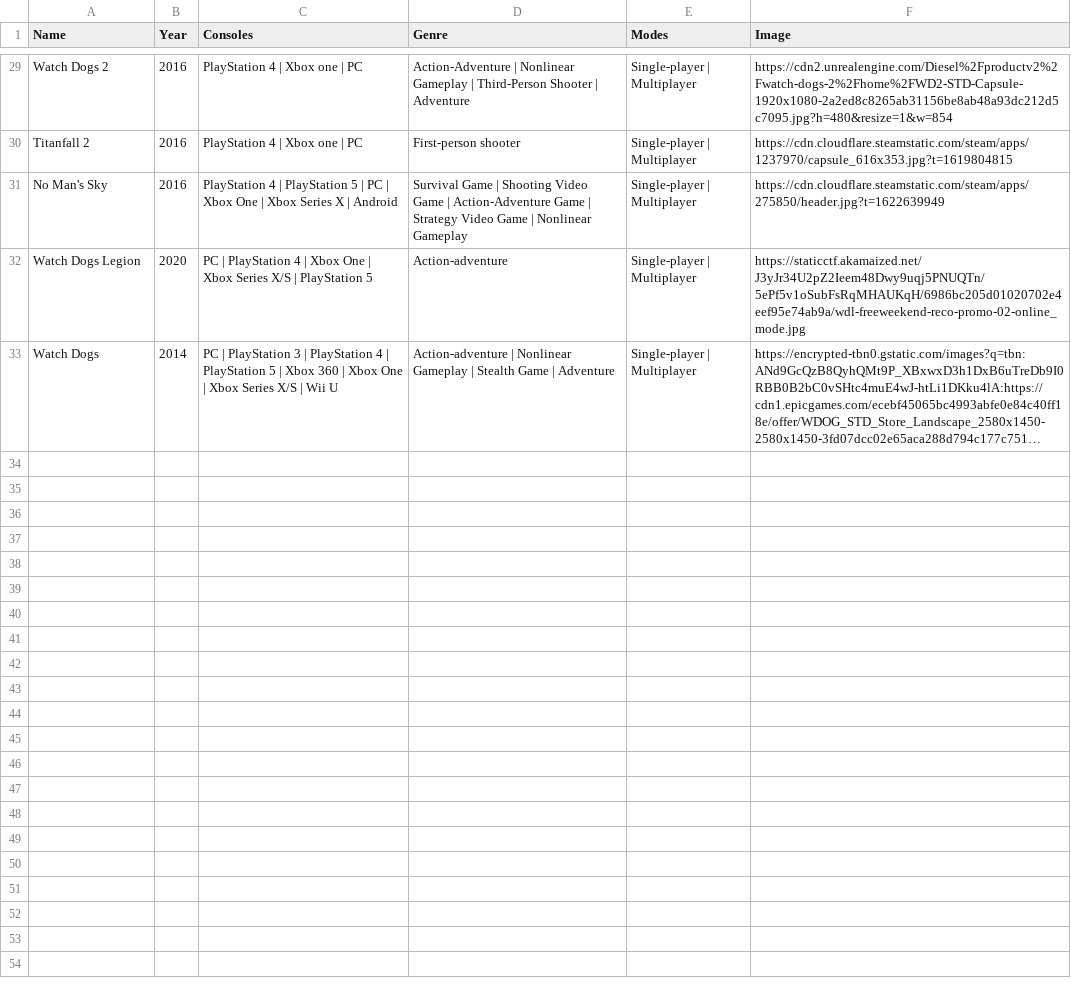
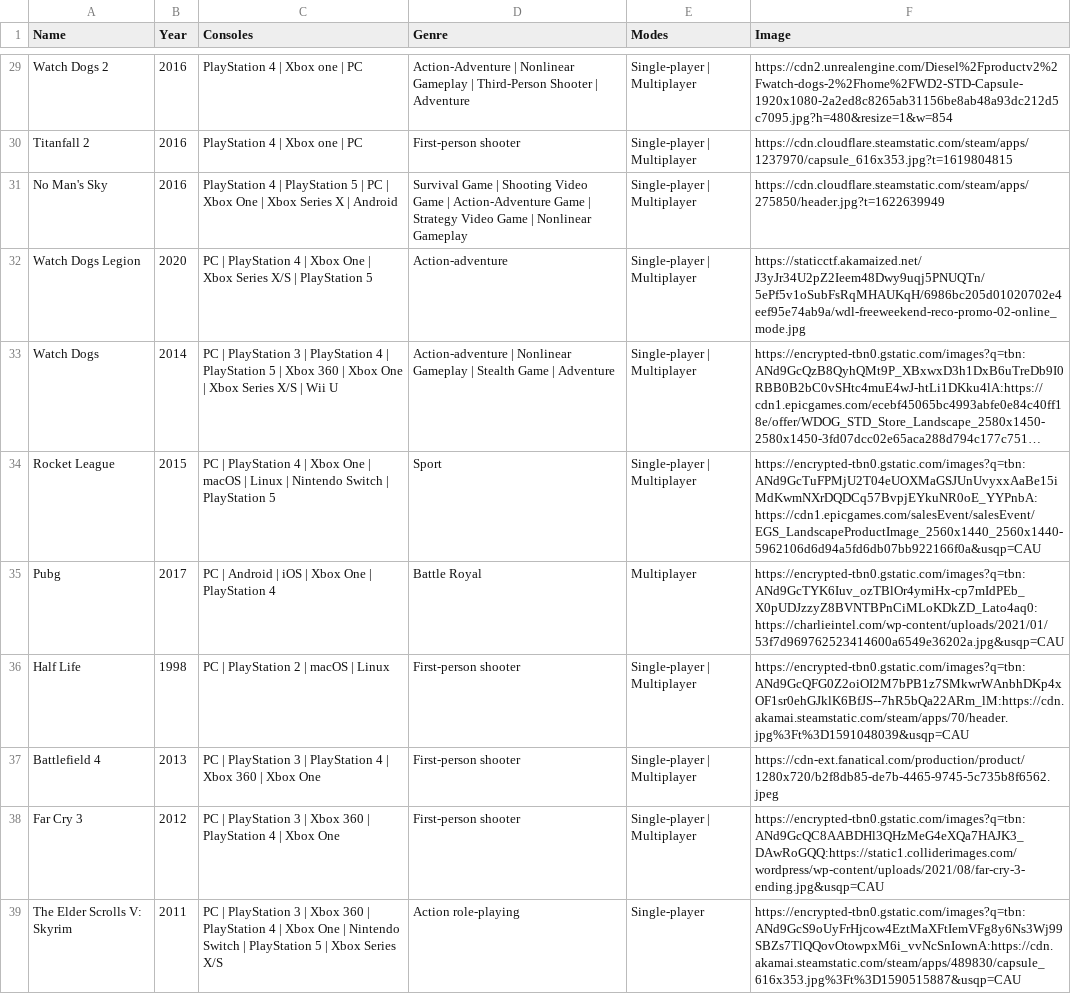
Before and after one commit to Fonty21/Website-Review, a CSV file: interface/Game Review.csv, drawn as a sheet; only a part is shown, gaps mark what is left out; long unchanged cells end in …; the diff names each change by its address in the sheet, - before the commit and + after, or states it on an @@ line.

Commit message:
Added Games

```diff
--- a/interface/Game Review.csv
+++ b/interface/Game Review.csv
+row 34: Rocket League | 2015 | PC | PlayStation 4 | Xbox One | macOS | Linux | Nintendo Switch | PlayStation 5 | Sport | Single-player | Multiplayer | https://encrypted-tbn0.gstatic.com/images?q=tbn:ANd9GcTuFPMjU2T04eUOXMaGSJUnUvyxxAaBe15iMdKwmNXrDQDCq57BvpjEYkuNR0oE_YYPnbA:https://cdn1.epicgames.com/salesEvent/salesEvent/EGS_LandscapeProductImage_2560x1440_2560x1440-5962106d6d94a5fd6db07bb922166f0a&usqp=CAU
+row 35: Pubg | 2017 | PC | Android | iOS | Xbox One | PlayStation 4 | Battle Royal | Multiplayer | https://encrypted-tbn0.gstatic.com/images?q=tbn:ANd9GcTYK6Iuv_ozTBlOr4ymiHx-cp7mIdPEb_X0pUDJzzyZ8BVNTBPnCiMLoKDkZD_Lato4aq0:https://charlieintel.com/wp-content/uploads/2021/01/53f7d969762523414600a6549e36202a.jpg&usqp=CAU
+row 36: Half Life | 1998 | PC | PlayStation 2 | macOS | Linux | First-person shooter | Single-player | Multiplayer | https://encrypted-tbn0.gstatic.com/images?q=tbn:ANd9GcQFG0Z2oiOI2M7bPB1z7SMkwrWAnbhDKp4xOF1sr0ehGJklK6BfJS--7hR5bQa22ARm_lM:https://cdn.akamai.steamstatic.com/steam/apps/70/header.jpg%3Ft%3D1591048039&usqp=CAU
+row 37: Battlefield 4 | 2013 | PC | PlayStation 3 | PlayStation 4 | Xbox 360 | Xbox One | First-person shooter | Single-player | Multiplayer | https://cdn-ext.fanatical.com/production/product/1280x720/b2f8db85-de7b-4465-9745-5c735b8f6562.jpeg
+row 38: Far Cry 3 | 2012 | PC | PlayStation 3 | Xbox 360 | PlayStation 4 | Xbox One | First-person shooter | Single-player | Multiplayer | https://encrypted-tbn0.gstatic.com/images?q=tbn:ANd9GcQC8AABDHl3QHzMeG4eXQa7HAJK3_DAwRoGQQ:https://static1.colliderimages.com/wordpress/wp-content/uploads/2021/08/far-cry-3-ending.jpg&usqp=CAU
+row 39: The Elder Scrolls V: Skyrim | 2011 | PC | PlayStation 3 | Xbox 360 | PlayStation 4 | Xbox One | Nintendo Switch | PlayStation 5 | Xbox Series X/S | Action role-playing | Single-player | https://encrypted-tbn0.gstatic.com/images?q=tbn:ANd9GcS9oUyFrHjcow4EztMaXFtIemVFg8y6Ns3Wj99SBZs7TlQQovOtowpxM6i_vvNcSnIownA:https://cdn.akamai.steamstatic.com/steam/apps/489830/capsule_616x353.jpg%3Ft%3D1590515887&usqp=CAU
```
